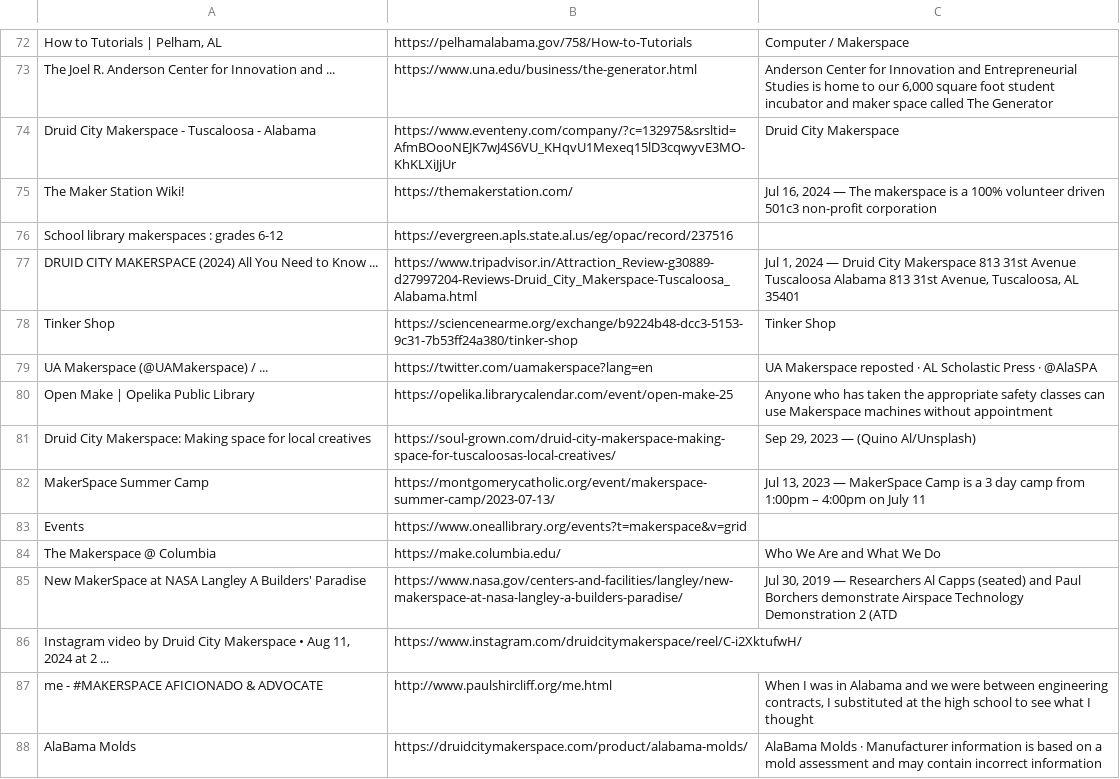
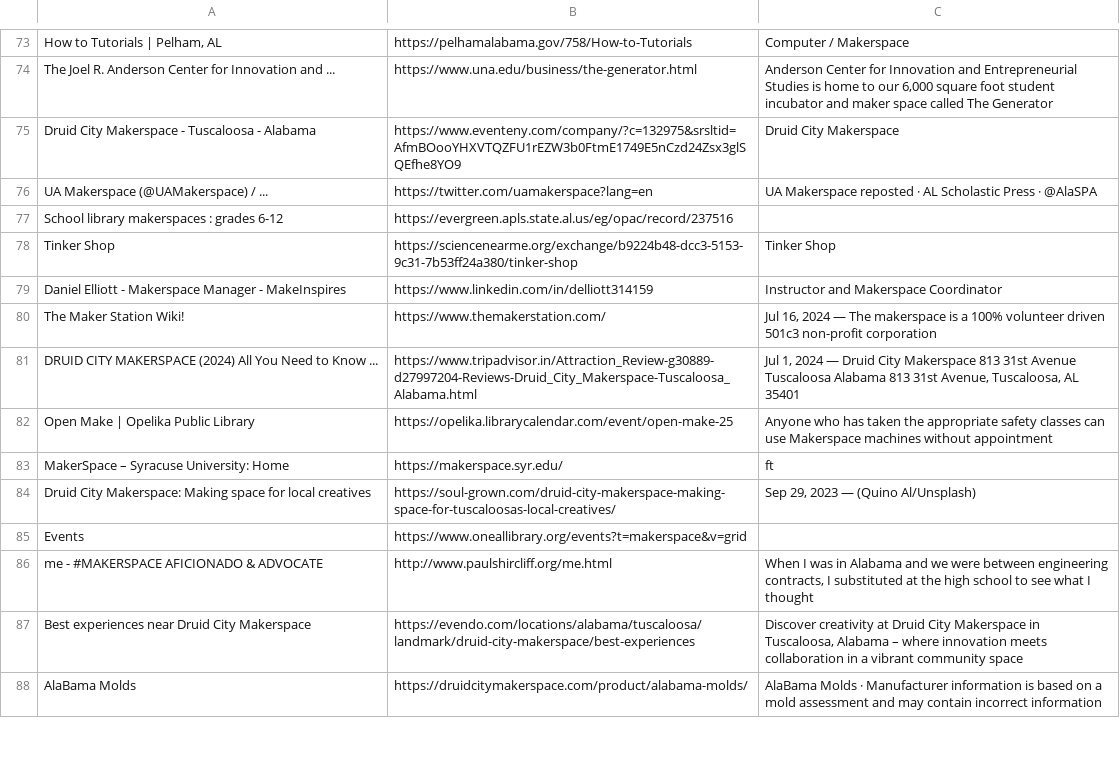
Before and after one commit to intern-jck/gosearch, a CSV file: states/alabama.csv, drawn as a sheet; only a part is shown, gaps mark what is left out; removed rows and columns are numbered as before the commit, all else as after; the diff covers the shown part only; the diff names each change by its address in the sheet, - before the commit and + after, or states it on an @@ line.

```diff
--- a/states/alabama.csv
+++ b/states/alabama.csv
-B75: https://www.eventeny.com/company/?c=132975&srsltid=AfmBOooNEJK7wJ4S6VU_KHqvU1Mexeq15lD3cqwyvE3MO-KhKLXiJjUr
+B75: https://www.eventeny.com/company/?c=132975&srsltid=AfmBOooYHXVTQZFU1rEZW3b0FtmE1749E5nCzd24Zsx3glSQEfhe8YO9
-row 75: The Maker Station Wiki! | https://themakerstation.com/ | Jul 16, 2024 — The makerspace is a 100% volunteer driven 501c3 non-profit corporation
@@ row 79 moved to row 76: UA Makerspace (@UAMakerspace) / ... @@
+row 79: Daniel Elliott - Makerspace Manager - MakeInspires | https://www.linkedin.com/in/delliott314159 | Instructor and Makerspace Coordinator
+row 80: The Maker Station Wiki! | https://www.themakerstation.com/ | Jul 16, 2024 — The makerspace is a 100% volunteer driven 501c3 non-profit corporation
+row 83: MakerSpace – Syracuse University: Home | https://makerspace.syr.edu/ | ft
-row 82: MakerSpace Summer Camp | https://montgomerycatholic.org/event/makerspace-summer-camp/2023-07-13/ | Jul 13, 2023 — MakerSpace Camp is a 3 day camp from 1:00pm – 4:00pm on July 11
-row 84: The Makerspace @ Columbia | https://make.columbia.edu/ | Who We Are and What We Do
-row 85: New MakerSpace at NASA Langley A Builders' Paradise | https://www.nasa.gov/centers-and-facilities/langley/new-makerspace-at-nasa-langley-a-builders-paradise/ | Jul 30, 2019 — Researchers Al Capps (seated) and Paul Borchers demonstrate Airspace Technology Demonstration 2 (ATD
-row 86: Instagram video by Druid City Makerspace • Aug 11, 2024 at 2 ... | https://www.instagram.com/druidcitymakerspace/reel/C-i2XktufwH/
@@ row 89 moved to row 87: Best experiences near Druid City Makersp… @@
```
Also changed, not shown: 12 added rows, 10 removed rows, 31 moved rows and 2 edited cells elsewhere in this file, 51 other files.
